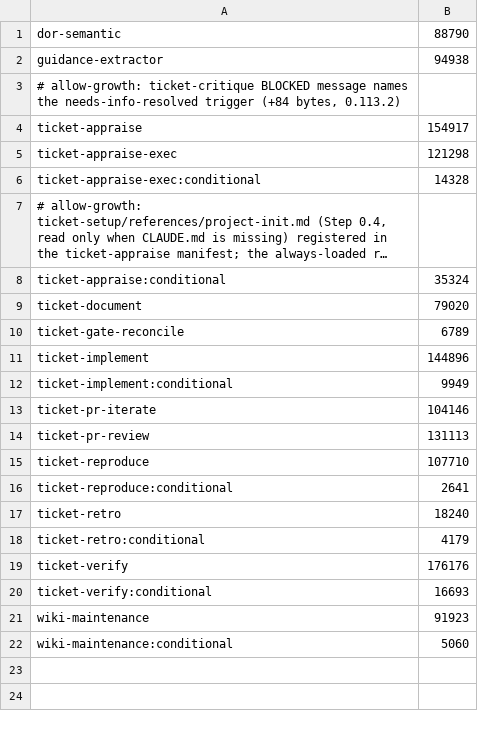
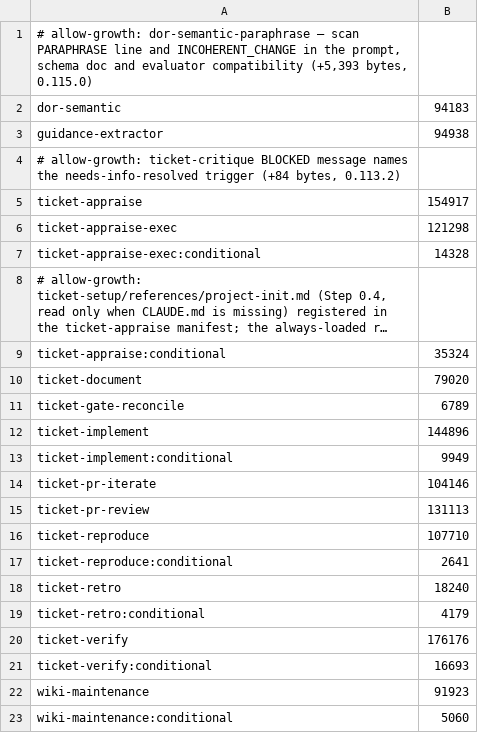
Before and after one commit to rogueprocess13/claude-plugins, a TSV file: scripts/skill-context-baseline.tsv, drawn as a sheet; long unchanged cells end in ….

Commit message:
feat(dor-semantic): scan paraphrase and advisory INCOHERENT_CHANGE (Step 18 item 2) (#705)
* feat(dor-semantic): scan paraphrase and advisory INCOHERENT_CHANGE (evaluator v4)

The DoR semantic scan now writes a required PARAPHRASE line (one line,
1-400 chars) before any finding, and may raise INCOHERENT_CHANGE
(dimension intent, after INTENT_AC_MISMATCH) when the intent, scope, an
AC or a Verification Plan row describes a different change. The code is
advisory-only (DOR_SEMANTIC_ADVISORY_ONLY_CODES) until a live run
calibrates it. The paraphrase is stored as ready.semantic.paraphrase.

DOR_SEMANTIC_EVALUATOR moves to dor-semantic-v4 without a forced rescan:
dor-semantic-v3 is listed in DOR_SEMANTIC_COMPATIBLE_EVALUATORS and the
planner's needs-pass and converge checks call
dor_semantic_evaluator_compatible instead of comparing strings.

ticket-planner's Refinement halt report prints each not-ready ticket's
paraphrase and an Advisory incoherent-change section; the advisory
summary lists INCOHERENT_CHANGE with the ticket's paraphrase.

* chore(release): ticket-auto-pipeline 0.115.0, ticket-planner 0.39.0 — dor-semantic-paraphrase

* chore: dedupe skill-context baseline after merge

```diff
--- a/scripts/skill-context-baseline.tsv
+++ b/scripts/skill-context-baseline.tsv
@@ -1,2 +1,3 @@
-dor-semantic	88790
+# allow-growth: dor-semantic-paraphrase — scan PARAPHRASE line and INCOHERENT_CHANGE in the prompt, schema doc and evaluator compatibility (+5,393 bytes, 0.115.0)
+dor-semantic	94183
 guidance-extractor	94938
```
Also changed, not shown: 30 other files.
